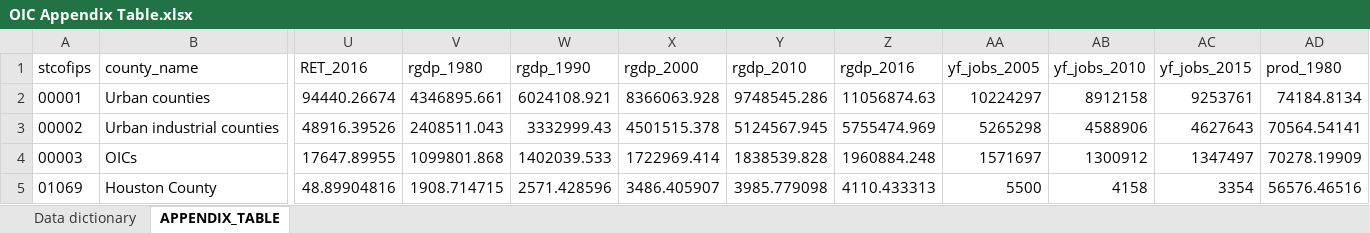
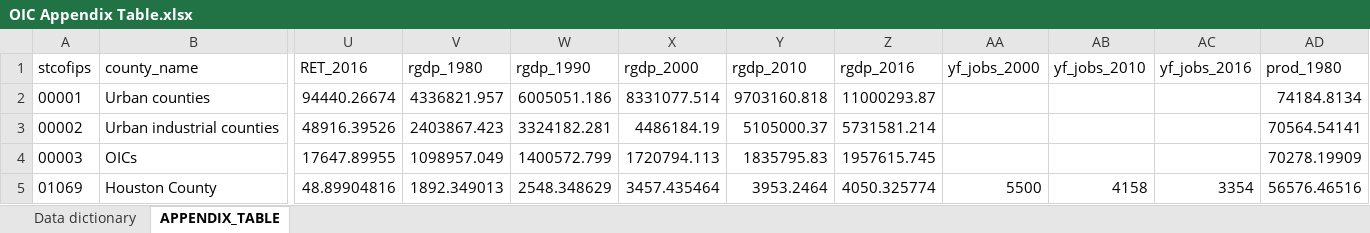
Before and after one commit to afdta/oic-dashboard, an Excel workbook: build/data/OIC Appendix Table.xlsx, sheet APPENDIX_TABLE, drawn as a sheet; only a part is shown, gaps mark what is left out; values as stored, in another font and other column widths than the file's, no borders; the diff covers the shown part only; the diff names each change by its address in the sheet, - before the commit and + after, or states it on an @@ line.

Commit message:
most recent version of appendix table sent april 4

```diff
--- a/build/data/OIC Appendix Table.xlsx (sheet APPENDIX_TABLE)
+++ b/build/data/OIC Appendix Table.xlsx (sheet APPENDIX_TABLE)
-AA1: yf_jobs_2005
+AA1: yf_jobs_2000
-AC1: yf_jobs_2015
+AC1: yf_jobs_2016
-V2 (rgdp_1980): 4346895.661
+V2 (rgdp_1980): 4336821.957
-W2 (rgdp_1990): 6024108.921
+W2 (rgdp_1990): 6005051.186
-X2 (rgdp_2000): 8366063.928
+X2 (rgdp_2000): 8331077.514
-Y2 (rgdp_2010): 9748545.286
+Y2 (rgdp_2010): 9703160.818
-Z2 (rgdp_2016): 11056874.63
+Z2 (rgdp_2016): 11000293.87
-AA2 (yf_jobs_2000): 10224297
+AA2 (yf_jobs_2000): (empty)
-AB2 (yf_jobs_2010): 8912158
+AB2 (yf_jobs_2010): (empty)
-AC2 (yf_jobs_2016): 9253761
+AC2 (yf_jobs_2016): (empty)
-V3 (rgdp_1980): 2408511.043
+V3 (rgdp_1980): 2403867.423
-W3 (rgdp_1990): 3332999.43
+W3 (rgdp_1990): 3324182.281
-X3 (rgdp_2000): 4501515.378
+X3 (rgdp_2000): 4486184.19
-Y3 (rgdp_2010): 5124567.945
+Y3 (rgdp_2010): 5105000.37
-Z3 (rgdp_2016): 5755474.969
+Z3 (rgdp_2016): 5731581.214
-AA3 (yf_jobs_2000): 5265298
+AA3 (yf_jobs_2000): (empty)
-AB3 (yf_jobs_2010): 4588906
+AB3 (yf_jobs_2010): (empty)
-AC3 (yf_jobs_2016): 4627643
+AC3 (yf_jobs_2016): (empty)
-V4 (rgdp_1980): 1099801.868
+V4 (rgdp_1980): 1098957.049
-W4 (rgdp_1990): 1402039.533
+W4 (rgdp_1990): 1400572.799
-X4 (rgdp_2000): 1722969.414
+X4 (rgdp_2000): 1720794.113
-Y4 (rgdp_2010): 1838539.828
+Y4 (rgdp_2010): 1835795.83
-Z4 (rgdp_2016): 1960884.248
+Z4 (rgdp_2016): 1957615.745
-AA4 (yf_jobs_2000): 1571697
+AA4 (yf_jobs_2000): (empty)
-AB4 (yf_jobs_2010): 1300912
+AB4 (yf_jobs_2010): (empty)
-AC4 (yf_jobs_2016): 1347497
+AC4 (yf_jobs_2016): (empty)
-V5 (rgdp_1980): 1908.714715
+V5 (rgdp_1980): 1892.349013
-W5 (rgdp_1990): 2571.428596
+W5 (rgdp_1990): 2548.348629
-X5 (rgdp_2000): 3486.405907
+X5 (rgdp_2000): 3457.435464
-Y5 (rgdp_2010): 3985.779098
+Y5 (rgdp_2010): 3953.2464
-Z5 (rgdp_2016): 4110.433313
+Z5 (rgdp_2016): 4050.325774
```
Also changed, not shown: 1805 edited cells elsewhere in this sheet.
